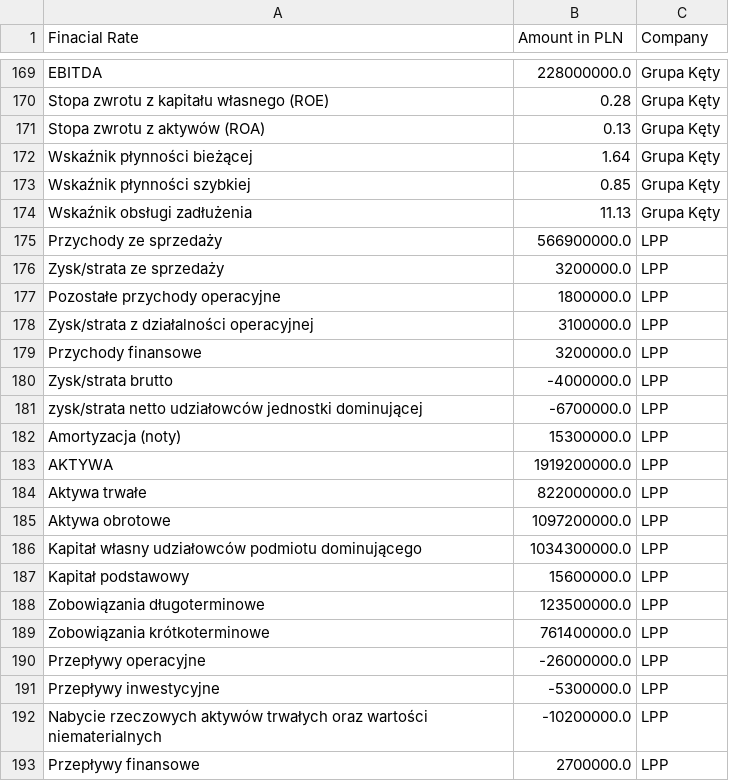
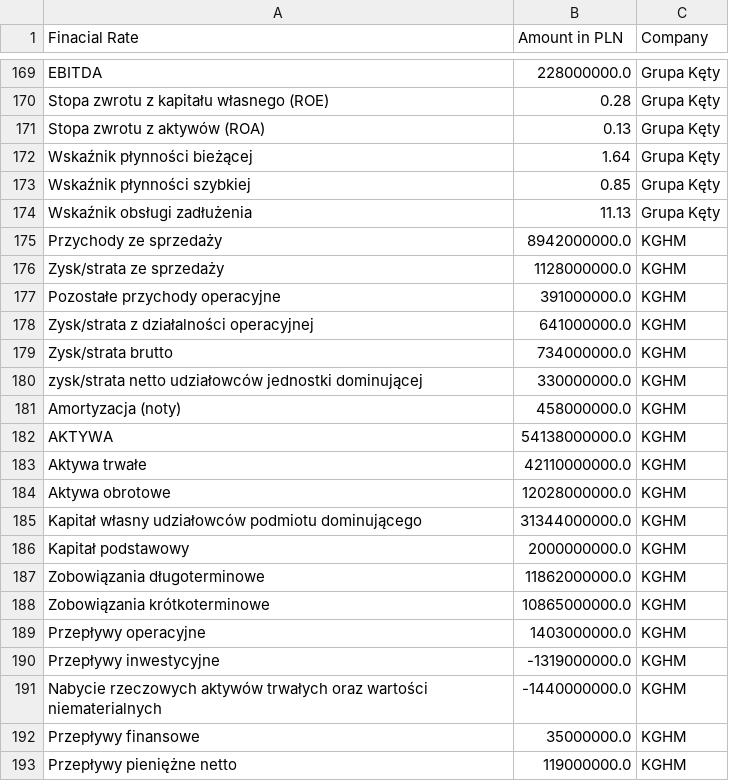
Before and after one commit to ZuzannaKochowska/portfolio, a CSV file: data/all_companies.csv, drawn as a sheet; only a part is shown, gaps mark what is left out; the shorter side is filled out with more unchanged rows; the diff covers the shown part only.

```diff
--- a/data/all_companies.csv
+++ b/data/all_companies.csv
@@ -174 +174,20 @@ Wskaźnik płynności szybkiej,0.85,Grupa Kęty
 Wskaźnik obsługi zadłużenia,11.13,Grupa Kęty
+Przychody ze sprzedaży,8942000000.0,KGHM
+Zysk/strata ze sprzedaży,1128000000.0,KGHM
+Pozostałe przychody operacyjne,391000000.0,KGHM
+Zysk/strata z działalności operacyjnej,641000000.0,KGHM
+Zysk/strata brutto,734000000.0,KGHM
+zysk/strata netto udziałowców jednostki dominującej,330000000.0,KGHM
+Amortyzacja (noty),458000000.0,KGHM
+AKTYWA,54138000000.0,KGHM
+Aktywa trwałe,42110000000.0,KGHM
+Aktywa obrotowe,12028000000.0,KGHM
+Kapitał własny udziałowców podmiotu dominującego,31344000000.0,KGHM
+Kapitał podstawowy,2000000000.0,KGHM
+Zobowiązania długoterminowe,11862000000.0,KGHM
+Zobowiązania krótkoterminowe,10865000000.0,KGHM
+Przepływy operacyjne,1403000000.0,KGHM
+Przepływy inwestycyjne,-1319000000.0,KGHM
+Nabycie rzeczowych aktywów trwałych oraz wartości niematerialnych,-1440000000.0,KGHM
+Przepływy finansowe,35000000.0,KGHM
+Przepływy pieniężne netto,119000000.0,KGHM
```
Also changed, not shown: 32 added rows elsewhere in this file, data/all_companies_wide_with_ratios.csv, 5 other files.
